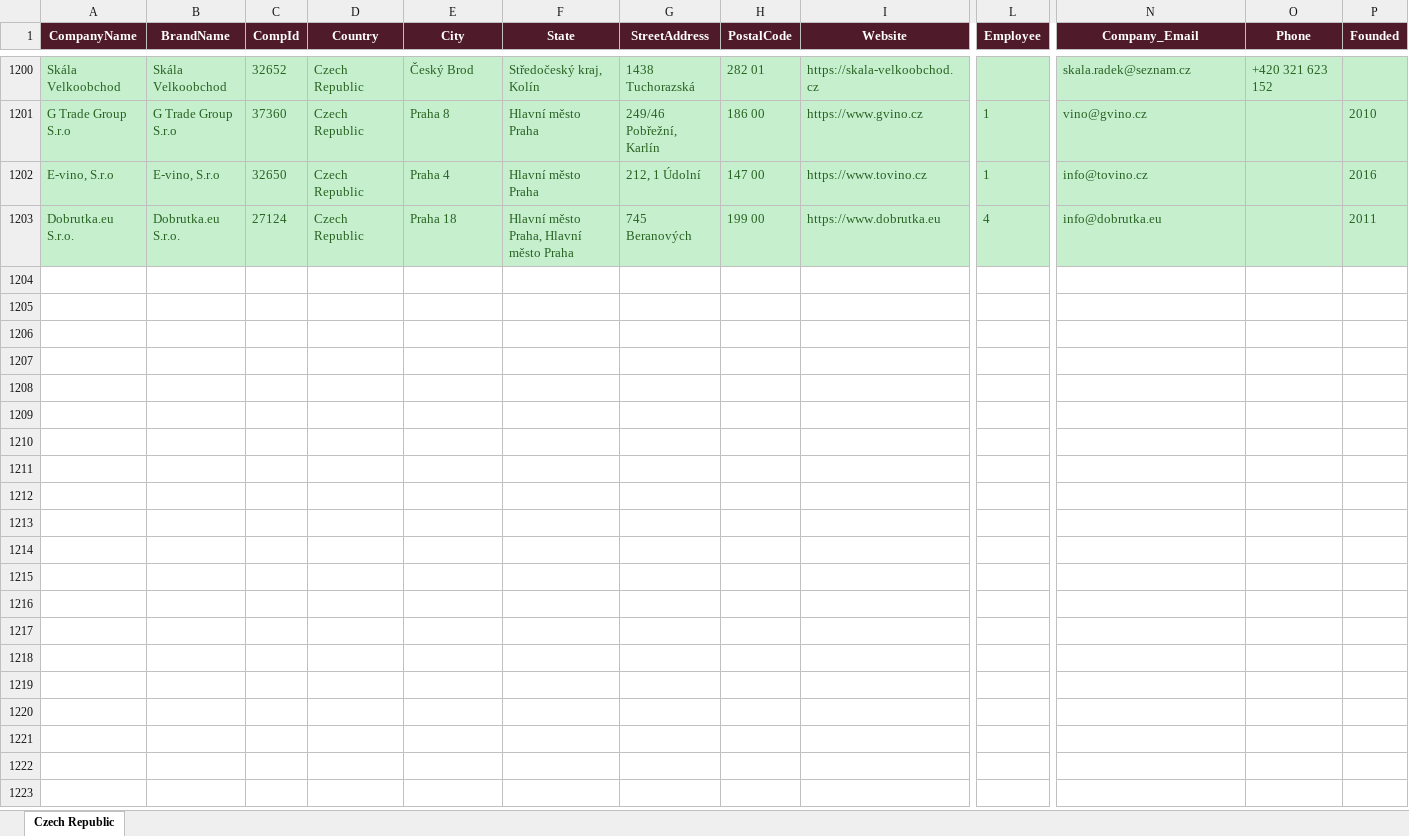
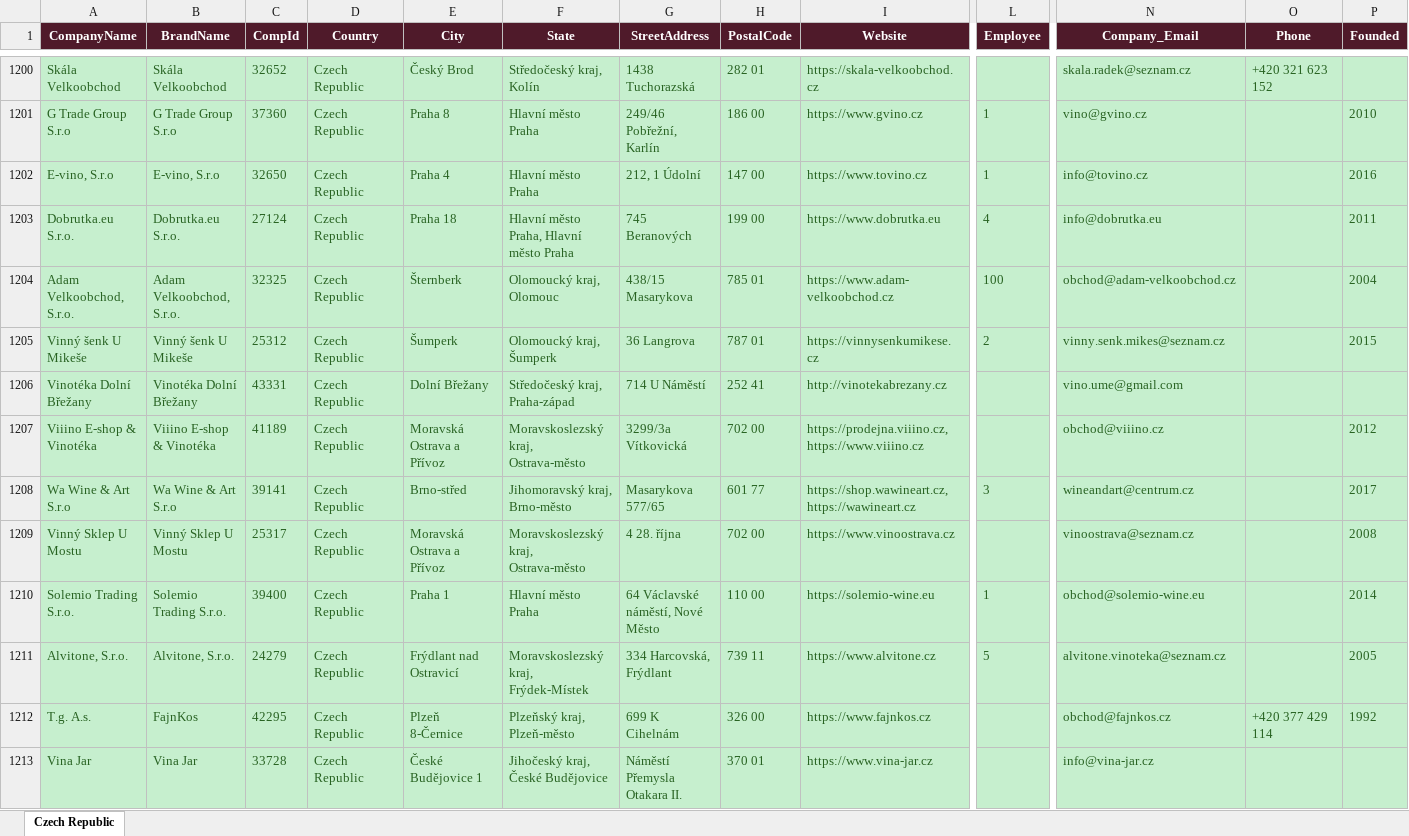
Before and after one commit to shopilciliegio-ship-it/crm-importatori, an Excel workbook: BWI/bestwine_output/bestwine_Czech Republic.xlsx, sheet Czech Republic, drawn as a sheet; only a part is shown, gaps mark what is left out; values as stored, in another font and other column widths than the file's, no borders; rows hold the shown columns only; the diff covers the shown part only; the diff names each change by its address in the sheet, - before the commit and + after, or states it on an @@ line.

```diff
--- a/BWI/bestwine_output/bestwine_Czech Republic.xlsx (sheet Czech Republic)
+++ b/BWI/bestwine_output/bestwine_Czech Republic.xlsx (sheet Czech Republic)
+row 1204: Adam Velkoobchod, S.r.o. | Adam Velkoobchod, S.r.o. | 32325 | Czech Republic | Šternberk | Olomoucký kraj, Olomouc | 438/15 Masarykova | 785 01 | https://www.adam-velkoobchod.cz | 100 | obchod@adam-velkoobchod.cz |  | 2004
+row 1205: Vinný šenk U Mikeše | Vinný šenk U Mikeše | 25312 | Czech Republic | Šumperk | Olomoucký kraj, Šumperk | 36 Langrova | 787 01 | https://vinnysenkumikese.cz | 2 | vinny.senk.mikes@seznam.cz |  | 2015
+row 1206: Vinotéka Dolní Břežany | Vinotéka Dolní Břežany | 43331 | Czech Republic | Dolní Břežany | Středočeský kraj, Praha-západ | 714 U Náměstí | 252 41 | http://vinotekabrezany.cz |  | vino.ume@gmail.com
+row 1207: Viiino E-shop & Vinotéka | Viiino E-shop & Vinotéka | 41189 | Czech Republic | Moravská Ostrava a Přívoz | Moravskoslezský kraj, Ostrava-město | 3299/3a Vítkovická | 702 00 | https://prodejna.viiino.cz, https://www.viiino.cz |  | obchod@viiino.cz |  | 2012
+row 1208: Wa Wine & Art S.r.o | Wa Wine & Art S.r.o | 39141 | Czech Republic | Brno-střed | Jihomoravský kraj, Brno-město | Masarykova 577/65 | 601 77 | https://shop.wawineart.cz, https://wawineart.cz | 3 | wineandart@centrum.cz |  | 2017
+row 1209: Vinný Sklep U Mostu | Vinný Sklep U Mostu | 25317 | Czech Republic | Moravská Ostrava a Přívoz | Moravskoslezský kraj, Ostrava-město | 4 28. října | 702 00 | https://www.vinoostrava.cz |  | vinoostrava@seznam.cz |  | 2008
+row 1210: Solemio Trading S.r.o. | Solemio Trading S.r.o. | 39400 | Czech Republic | Praha 1 | Hlavní město Praha | 64 Václavské náměstí, Nové Město | 110 00 | https://solemio-wine.eu | 1 | obchod@solemio-wine.eu |  | 2014
+row 1211: Alvitone, S.r.o. | Alvitone, S.r.o. | 24279 | Czech Republic | Frýdlant nad Ostravicí | Moravskoslezský kraj, Frýdek-Místek | 334 Harcovská, Frýdlant | 739 11 | https://www.alvitone.cz | 5 | alvitone.vinoteka@seznam.cz |  | 2005
+row 1212: T.g. A.s. | FajnKos | 42295 | Czech Republic | Plzeň 8-Černice | Plzeňský kraj, Plzeň-město | 699 K Cihelnám | 326 00 | https://www.fajnkos.cz |  | obchod@fajnkos.cz | +420 377 429 114 | 1992
+row 1213: Vina Jar | Vina Jar | 33728 | Czech Republic | České Budějovice 1 | Jihočeský kraj, České Budějovice | Náměstí Přemysla Otakara II. | 370 01 | https://www.vina-jar.cz |  | info@vina-jar.cz
```
Also changed, not shown: 51 added rows elsewhere in this sheet, BWI/bestwine_output/bestwine_Belgium.xlsx, BWI/bestwine_output/bestwine_Denmark.xlsx, 42 other files.
